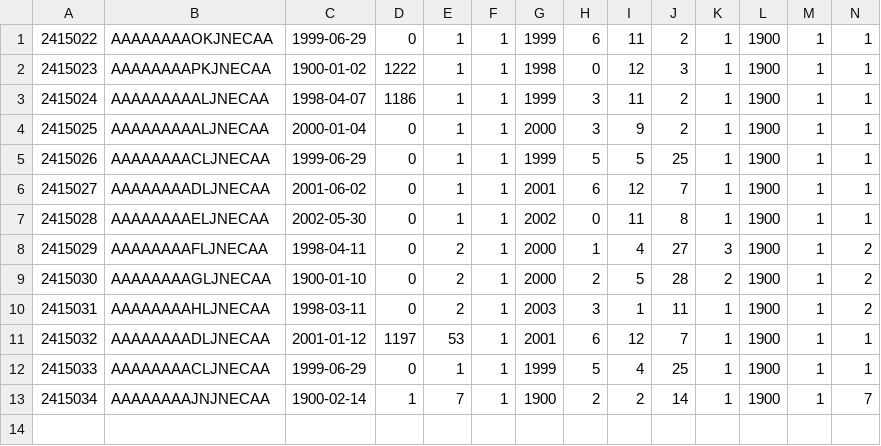
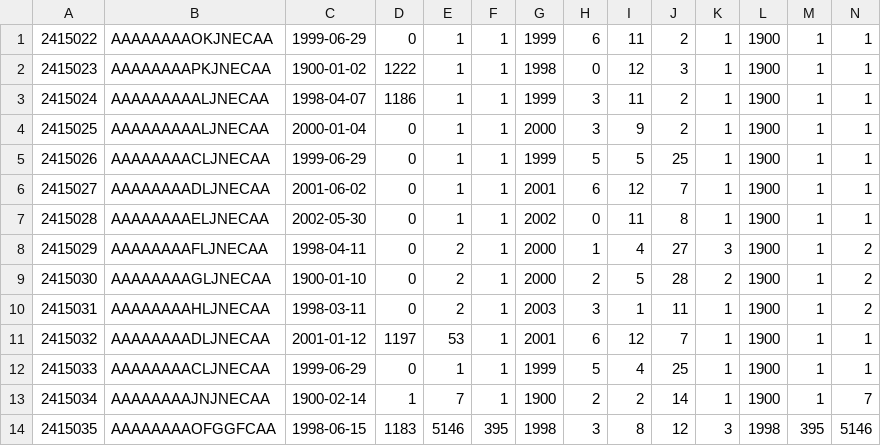
Before and after one commit to shivajah/Hyracks-, a CSV file: asterixdb/asterix-app/data/tpcds/date_dim.csv, drawn as a sheet; only a part is shown; rows hold the shown columns only; the diff names each change by its address in the sheet, - before the commit and + after, or states it on an @@ line.

```diff
--- a/asterixdb/asterix-app/data/tpcds/date_dim.csv
+++ b/asterixdb/asterix-app/data/tpcds/date_dim.csv
+row 14: 2415035 | AAAAAAAAOFGGFCAA | 1998-06-15 | 1183 | 5146 | 395 | 1998 | 3 | 8 | 12 | 3 | 1998 | 395 | 5146
```
Also changed, not shown: asterixdb/asterix-app/data/tpcds/customer_address.csv, asterixdb/asterix-app/data/tpcds/item.csv, 29 other files.
